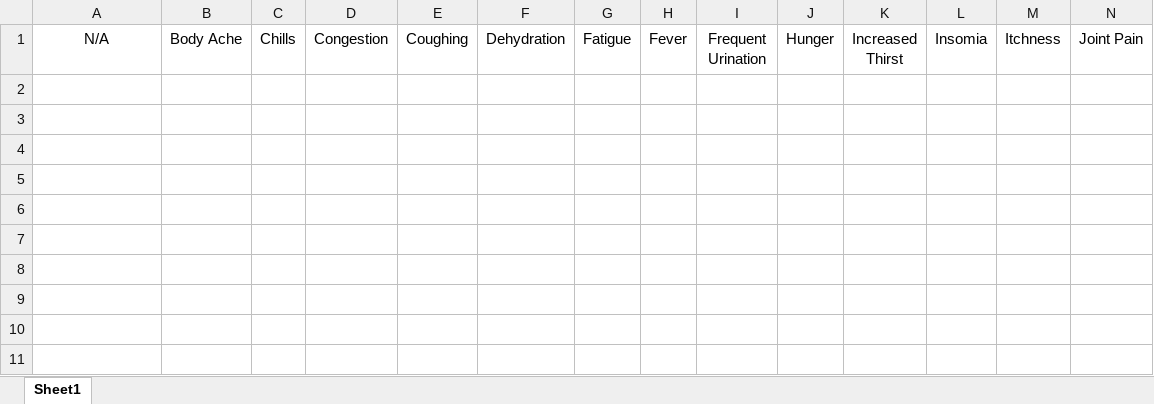
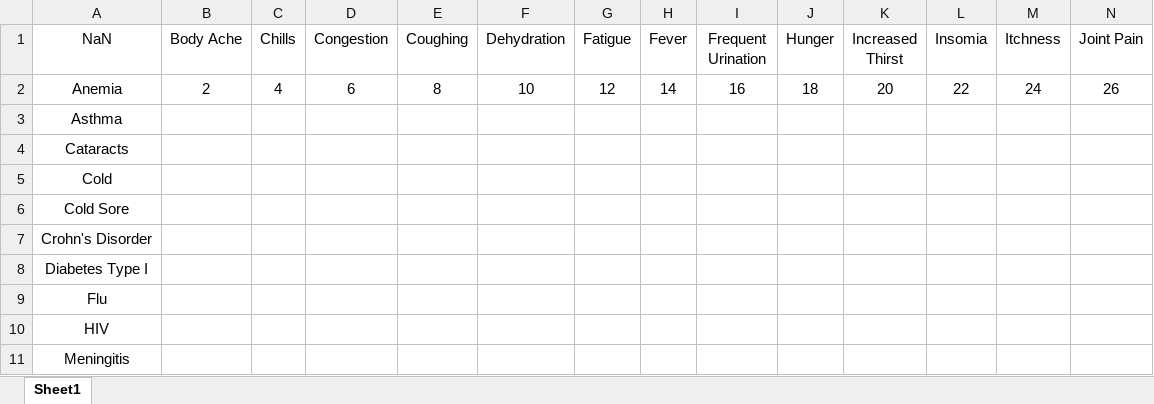
Before and after one commit to Nick-Archi/Senior-Design-, an Excel workbook: Multiplier.xlsx, sheet Sheet1, drawn as a sheet; only a part is shown; values as stored, in another font and other column widths than the file's, no borders; rows hold the shown columns only; the diff names each change by its address in the sheet, - before the commit and + after, or states it on an @@ line.

Commit message:
Entered values for the multiplier vector
Values entered to just do some testing on the conept.

```diff
--- a/Multiplier.xlsx (sheet Sheet1)
+++ b/Multiplier.xlsx (sheet Sheet1)
-A1: N/A
+A1: NaN
+row 2: Anemia | 2 | 4 | 6 | 8 | 10 | 12 | 14 | 16 | 18 | 20 | 22 | 24 | 26
+row 3: Asthma
+row 4: Cataracts
+row 5: Cold
+row 6: Cold Sore
+row 7: Crohn's Disorder
+row 8: Diabetes Type I
+row 9: Flu
+row 10: HIV
+row 11: Meningitis
```
